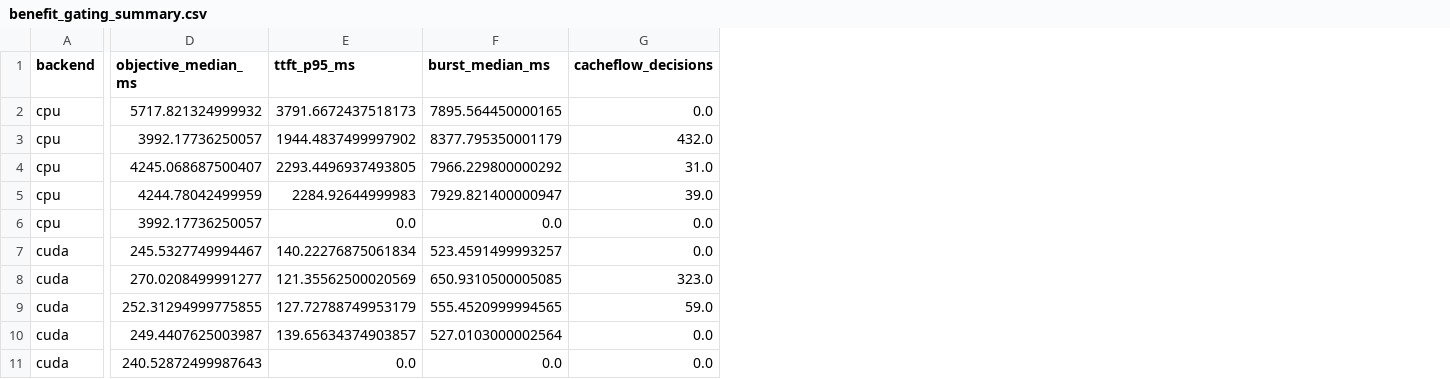
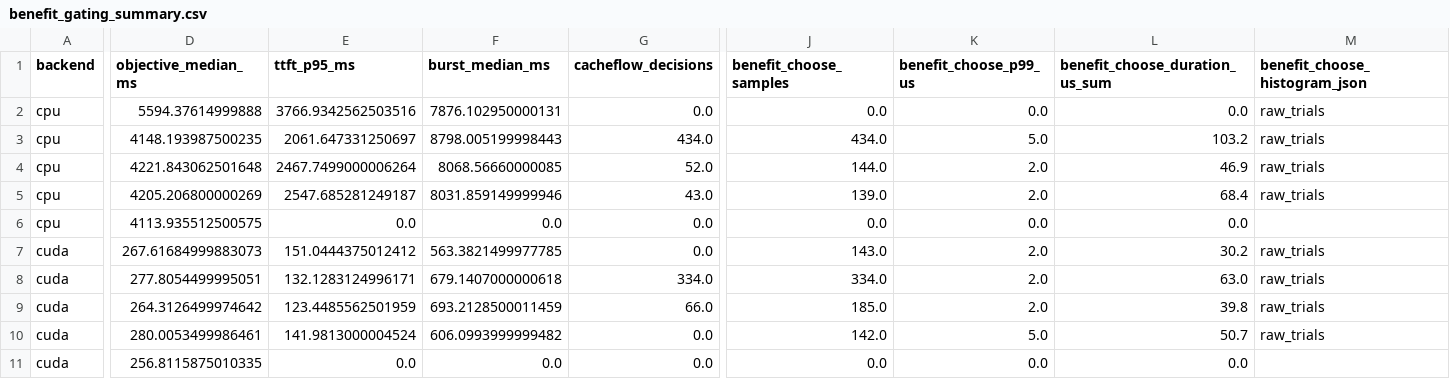
Before and after one commit to Ljzljz-211302/cacheflow-llama-runtime, a CSV file: results/benefit_gating_summary.csv, drawn as a sheet; only a part is shown, gaps mark what is left out; the diff covers the shown part only; the diff names each change by its address in the sheet, - before the commit and + after, or states it on an @@ line.

Commit message:
research: bind online decision overhead to raw evidence

```diff
--- a/results/benefit_gating_summary.csv
+++ b/results/benefit_gating_summary.csv
+column J (benefit_choose_samples), rows 2-11: 0.0 | 434.0 | 144.0 | 139.0 | 0.0 | 143.0 | 334.0 | 185.0 | 142.0 | 0.0
+column K (benefit_choose_p99_us), rows 2-11: 0.0 | 5.0 | 2.0 | 2.0 | 0.0 | 2.0 | 2.0 | 2.0 | 5.0 | 0.0
+column L (benefit_choose_duration_us_sum), rows 2-11: 0.0 | 103.2 | 46.9 | 68.4 | 0.0 | 30.2 | 63.0 | 39.8 | 50.7 | 0.0
+column M (benefit_choose_histogram_json), rows 2-10: raw_trials | raw_trials | raw_trials | raw_trials |  | raw_trials | raw_trials | raw_trials | raw_trials
-D2 (objective_median_ms): 5717.821324999932
+D2 (objective_median_ms): 5594.37614999888
-E2 (ttft_p95_ms): 3791.6672437518173
+E2 (ttft_p95_ms): 3766.9342562503516
-F2 (burst_median_ms): 7895.564450000165
+F2 (burst_median_ms): 7876.102950000131
-D3 (objective_median_ms): 3992.17736250057
+D3 (objective_median_ms): 4148.193987500235
-E3 (ttft_p95_ms): 1944.4837499997902
+E3 (ttft_p95_ms): 2061.647331250697
-F3 (burst_median_ms): 8377.795350001179
+F3 (burst_median_ms): 8798.005199998443
-G3 (cacheflow_decisions): 432.0
+G3 (cacheflow_decisions): 434.0
-D4 (objective_median_ms): 4245.068687500407
+D4 (objective_median_ms): 4221.843062501648
-E4 (ttft_p95_ms): 2293.4496937493805
+E4 (ttft_p95_ms): 2467.7499000006264
-F4 (burst_median_ms): 7966.229800000292
+F4 (burst_median_ms): 8068.56660000085
-G4 (cacheflow_decisions): 31.0
+G4 (cacheflow_decisions): 52.0
-D5 (objective_median_ms): 4244.78042499959
+D5 (objective_median_ms): 4205.206800000269
-E5 (ttft_p95_ms): 2284.92644999983
+E5 (ttft_p95_ms): 2547.685281249187
-F5 (burst_median_ms): 7929.821400000947
+F5 (burst_median_ms): 8031.859149999946
-G5 (cacheflow_decisions): 39.0
+G5 (cacheflow_decisions): 43.0
-D6 (objective_median_ms): 3992.17736250057
+D6 (objective_median_ms): 4113.935512500575
-D7 (objective_median_ms): 245.5327749994467
+D7 (objective_median_ms): 267.61684999883073
-E7 (ttft_p95_ms): 140.22276875061834
+E7 (ttft_p95_ms): 151.0444375012412
-F7 (burst_median_ms): 523.4591499993257
+F7 (burst_median_ms): 563.3821499977785
-D8 (objective_median_ms): 270.0208499991277
+D8 (objective_median_ms): 277.8054499995051
-E8 (ttft_p95_ms): 121.35562500020569
+E8 (ttft_p95_ms): 132.1283124996171
-F8 (burst_median_ms): 650.9310500005085
+F8 (burst_median_ms): 679.1407000000618
-G8 (cacheflow_decisions): 323.0
+G8 (cacheflow_decisions): 334.0
-D9 (objective_median_ms): 252.31294999775855
+D9 (objective_median_ms): 264.3126499974642
-E9 (ttft_p95_ms): 127.72788749953179
+E9 (ttft_p95_ms): 123.4485562501959
-F9 (burst_median_ms): 555.4520999994565
+F9 (burst_median_ms): 693.2128500011459
-G9 (cacheflow_decisions): 59.0
+G9 (cacheflow_decisions): 66.0
-D10 (objective_median_ms): 249.4407625003987
+D10 (objective_median_ms): 280.0053499986461
-E10 (ttft_p95_ms): 139.65634374903857
+E10 (ttft_p95_ms): 141.9813000004524
-F10 (burst_median_ms): 527.0103000002564
+F10 (burst_median_ms): 606.0993999999482
-D11 (objective_median_ms): 240.52872499987643
+D11 (objective_median_ms): 256.8115875010335
```
Also changed, not shown: 1 added column and 7 edited cells elsewhere in this file, 11 other files.
